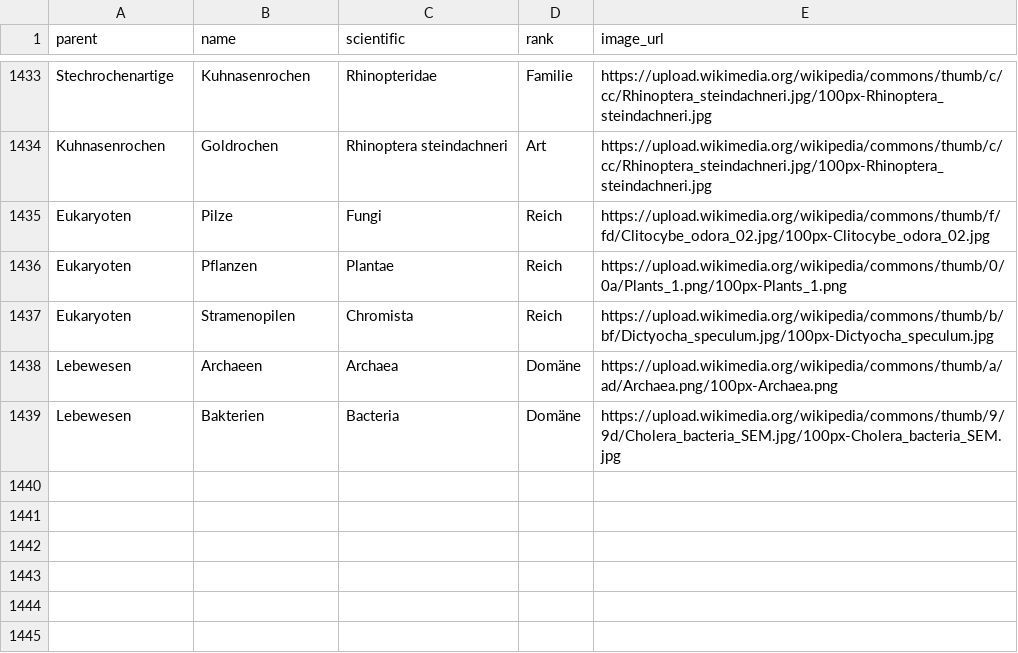
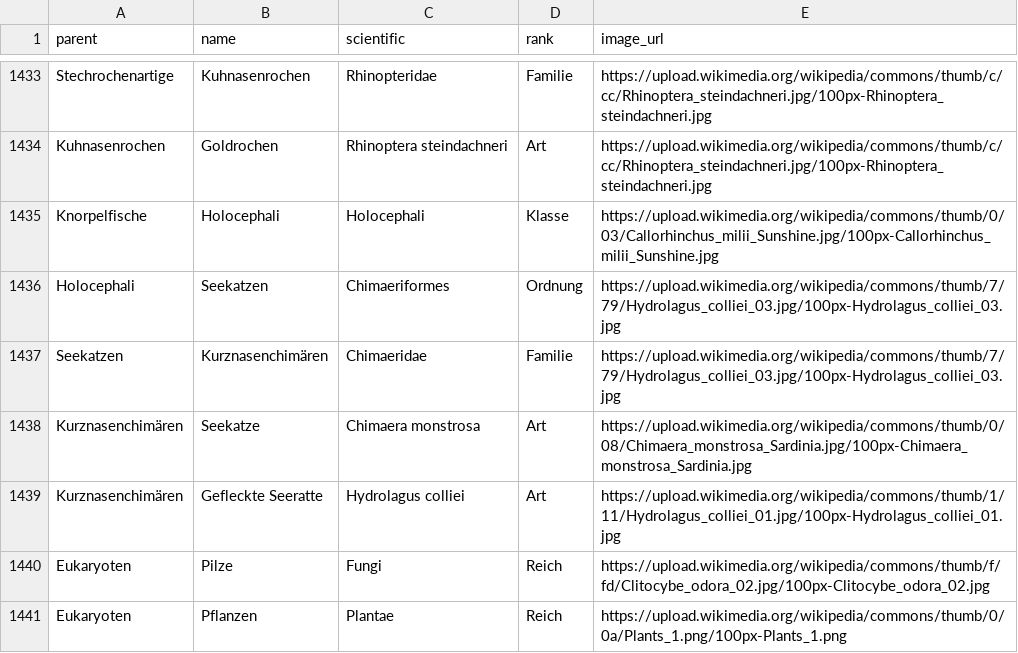
Before and after one commit to stibu81/taxonomyData, a CSV file: taxonomy.csv, drawn as a sheet; only a part is shown, gaps mark what is left out; the shorter side is filled out with more unchanged rows.

Commit message:
finish chondrichthyes

```diff
--- a/taxonomy.csv
+++ b/taxonomy.csv
@@ -1434,2 +1434,7 @@ Stechrochenartige,Kuhnasenrochen,Rhinopteridae,Familie,https://upload.wikimedia.
 Kuhnasenrochen,Goldrochen,Rhinoptera steindachneri,Art,https://upload.wikimedia.org/wikipedia/commons/thumb/c/cc/Rhinoptera_steindachneri.jpg/100px-Rhinoptera_steindachneri.jpg
+Knorpelfische,Holocephali,Holocephali,Klasse,https://upload.wikimedia.org/wikipedia/commons/thumb/0/03/Callorhinchus_milii_Sunshine.jpg/100px-Callorhinchus_milii_Sunshine.jpg
+Holocephali,Seekatzen,Chimaeriformes,Ordnung,https://upload.wikimedia.org/wikipedia/commons/thumb/7/79/Hydrolagus_colliei_03.jpg/100px-Hydrolagus_colliei_03.jpg
+Seekatzen,Kurznasenchimären,Chimaeridae,Familie,https://upload.wikimedia.org/wikipedia/commons/thumb/7/79/Hydrolagus_colliei_03.jpg/100px-Hydrolagus_colliei_03.jpg
+Kurznasenchimären,Seekatze,Chimaera monstrosa,Art,https://upload.wikimedia.org/wikipedia/commons/thumb/0/08/Chimaera_monstrosa_Sardinia.jpg/100px-Chimaera_monstrosa_Sardinia.jpg
+Kurznasenchimären,Gefleckte Seeratte,Hydrolagus colliei,Art,https://upload.wikimedia.org/wikipedia/commons/thumb/1/11/Hydrolagus_colliei_01.jpg/100px-Hydrolagus_colliei_01.jpg
 Eukaryoten,Pilze,Fungi,Reich,https://upload.wikimedia.org/wikipedia/commons/thumb/f/fd/Clitocybe_odora_02.jpg/100px-Clitocybe_odora_02.jpg
```
